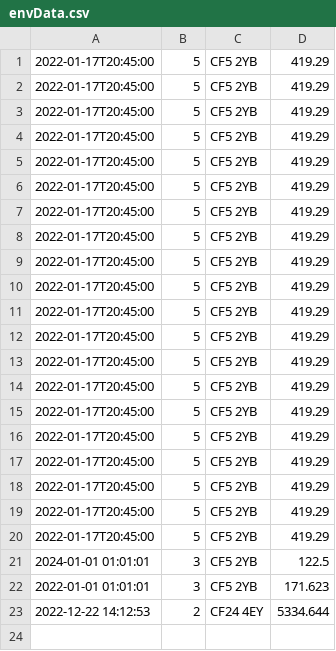
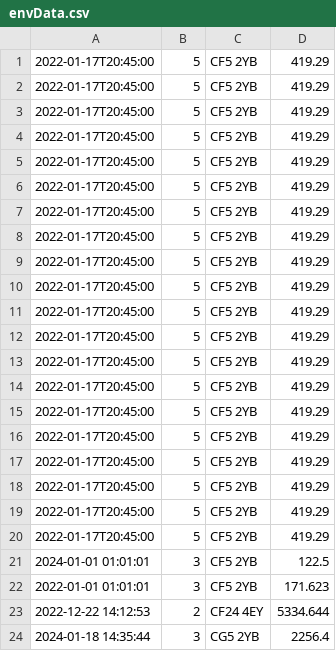
Before and after one commit to AdamCornfield/Environment-Logger, a CSV file: environmentLoggerServer/bin/data/envData.csv, drawn as a sheet.

```diff
--- a/environmentLoggerServer/bin/data/envData.csv
+++ b/environmentLoggerServer/bin/data/envData.csv
@@ -23 +23,2 @@
 "2022-12-22 14:12:53","2","CF24 4EY","5334.644"
+"2024-01-18 14:35:44","3","CG5 2YB","2256.4"
```
Also changed, not shown: environmentLoggerServer/src/data/envData.csv, 2 other files.
